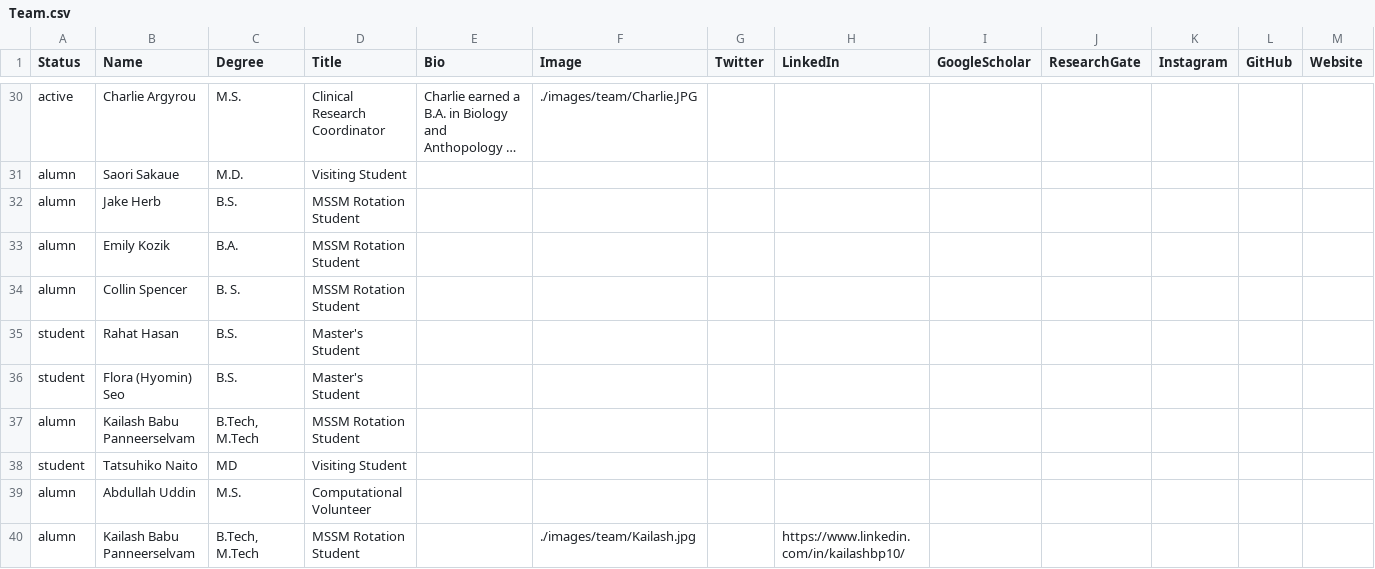
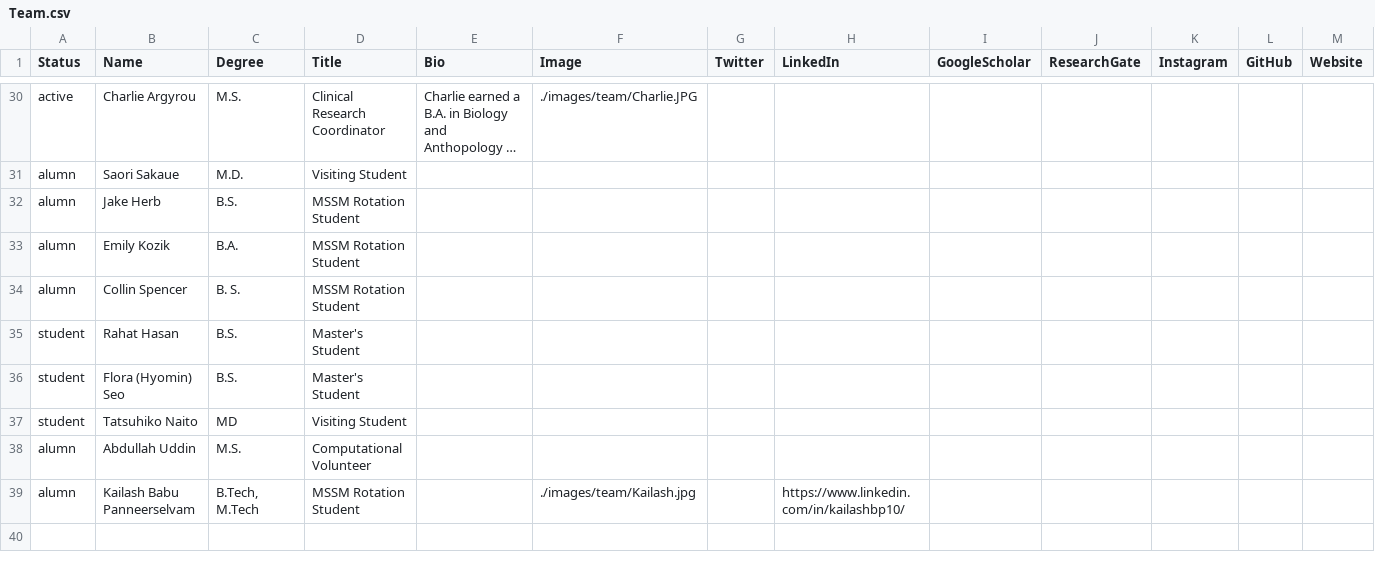
Before and after one commit to RajLabMSSM/RajLab_website, a CSV file: documents/Team.csv, drawn as a sheet; only a part is shown, gaps mark what is left out; long unchanged cells end in …; rows hold the shown columns only; the diff names each change by its address in the sheet, - before the commit and + after, or states it on an @@ line.

Commit message:
Kailash was twice

```diff
--- a/documents/Team.csv
+++ b/documents/Team.csv
-row 37: alumn | Kailash Babu Panneerselvam | B.Tech, M.Tech | MSSM Rotation Student
```
